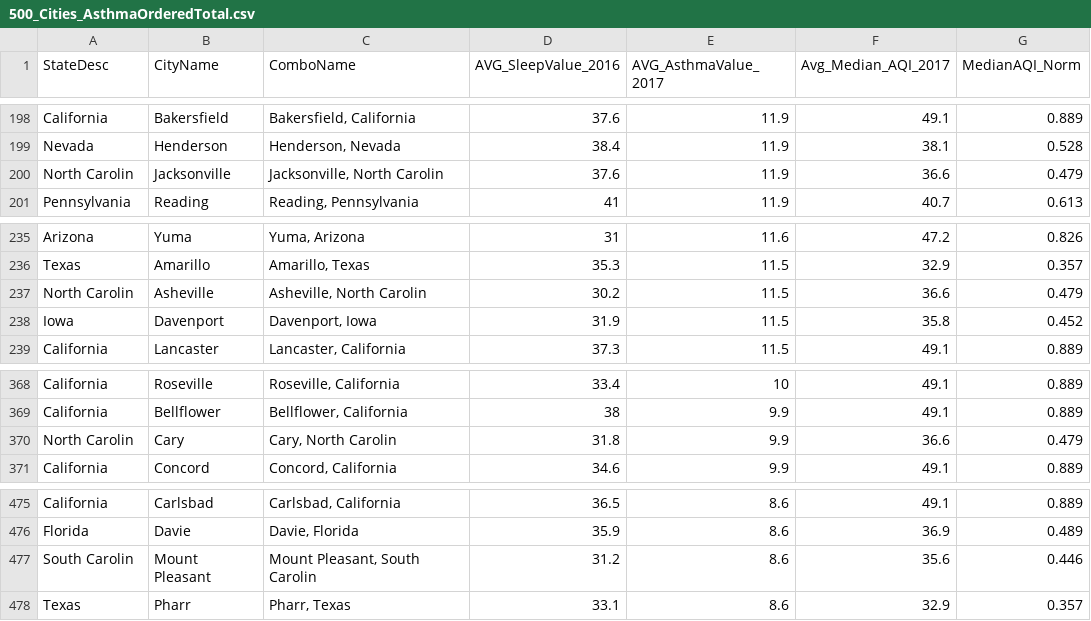
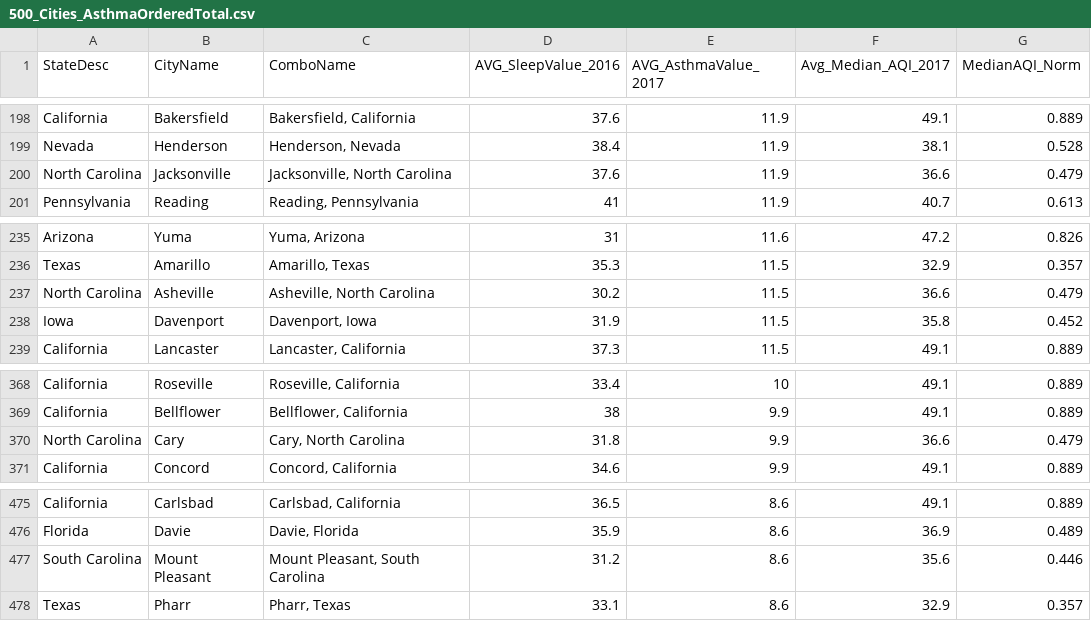
Before and after one commit to amandersonyou/ClimateSleepThesis, a CSV file: Data/500_Cities/500_Cities_AsthmaOrderedTotal.csv, drawn as a sheet; only a part is shown, gaps mark what is left out; the diff covers the shown part only.

```diff
--- a/Data/500_Cities/500_Cities_AsthmaOrderedTotal.csv
+++ b/Data/500_Cities/500_Cities_AsthmaOrderedTotal.csv
@@ -199,3 +199,3 @@ California,Bakersfield,"Bakersfield, California",37.6,11.9,49.1,0.889
 Nevada,Henderson,"Henderson, Nevada",38.4,11.9,38.1,0.528
-North Carolin,Jacksonville,"Jacksonville, North Carolin",37.6,11.9,36.6,0.479
+North Carolina,Jacksonville,"Jacksonville, North Carolina",37.6,11.9,36.6,0.479
 Pennsylvania,Reading,"Reading, Pennsylvania",41,11.9,40.7,0.613
@@ -236,3 +236,3 @@ Arizona,Yuma,"Yuma, Arizona",31,11.6,47.2,0.826
 Texas,Amarillo,"Amarillo, Texas",35.3,11.5,32.9,0.357
-North Carolin,Asheville,"Asheville, North Carolin",30.2,11.5,36.6,0.479
+North Carolina,Asheville,"Asheville, North Carolina",30.2,11.5,36.6,0.479
 Iowa,Davenport,"Davenport, Iowa",31.9,11.5,35.8,0.452
@@ -369,3 +369,3 @@ California,Roseville,"Roseville, California",33.4,10,49.1,0.889
 California,Bellflower,"Bellflower, California",38,9.9,49.1,0.889
-North Carolin,Cary,"Cary, North Carolin",31.8,9.9,36.6,0.479
+North Carolina,Cary,"Cary, North Carolina",31.8,9.9,36.6,0.479
 California,Concord,"Concord, California",34.6,9.9,49.1,0.889
@@ -476,3 +476,3 @@ California,Carlsbad,"Carlsbad, California",36.5,8.6,49.1,0.889
 Florida,Davie,"Davie, Florida",35.9,8.6,36.9,0.489
-South Carolin,Mount Pleasant,"Mount Pleasant, South Carolin",31.2,8.6,35.6,0.446
+South Carolina,Mount Pleasant,"Mount Pleasant, South Carolina",31.2,8.6,35.6,0.446
 Texas,Pharr,"Pharr, Texas",33.1,8.6,32.9,0.357
```
Also changed, not shown: 26 edited cells elsewhere in this file, Data/500_Cities/500_Cities__SleepAsthmaEPA.csv, 10 other files.
